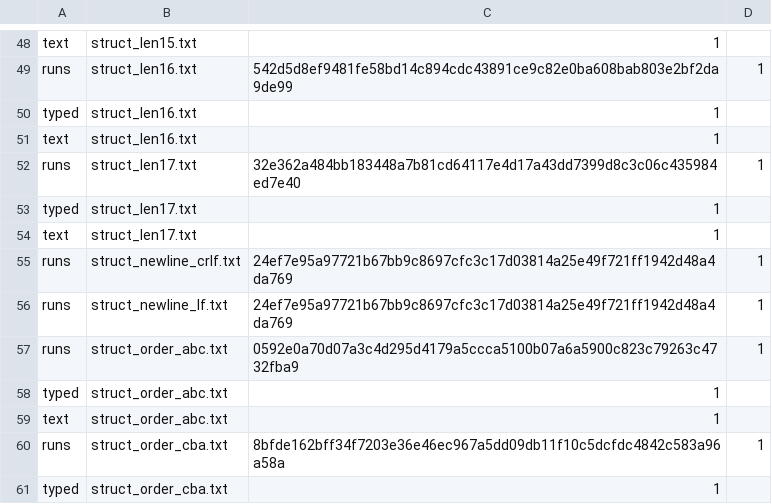
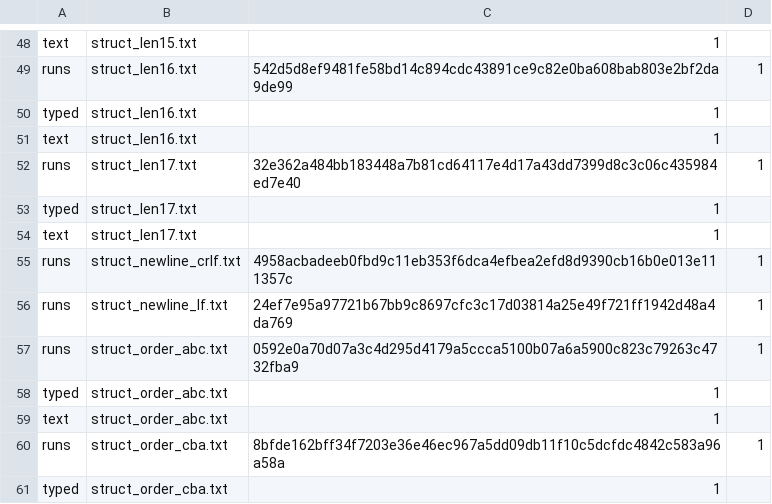
Before and after one commit to Mizerd/BGT_1, a CSV file: Joringis-no AI/results/raw/cli.csv, drawn as a sheet; only a part is shown, gaps mark what is left out.

```diff
--- a/Joringis-no AI/results/raw/cli.csv
+++ b/Joringis-no AI/results/raw/cli.csv
@@ -54,3 +54,3 @@ typed,struct_len17.txt,1
 text,struct_len17.txt,1
-runs,struct_newline_crlf.txt,24ef7e95a97721b67bb9c8697cfc3c17d03814a25e49f721ff1942d48a4da769,1
+runs,struct_newline_crlf.txt,4958acbadeeb0fbd9c11eb353f6dca4efbea2efd8d9390cb16b0e013e111357c,1
 runs,struct_newline_lf.txt,24ef7e95a97721b67bb9c8697cfc3c17d03814a25e49f721ff1942d48a4da769,1
```
Also changed, not shown: Joringis-no AI/results/raw/inputs.csv, 2 other files.
